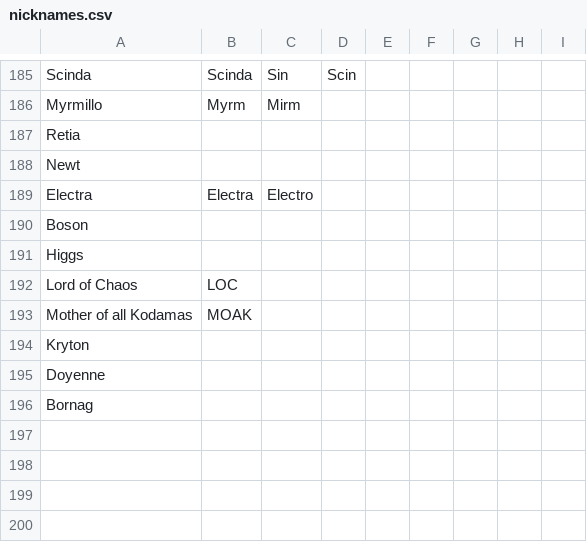
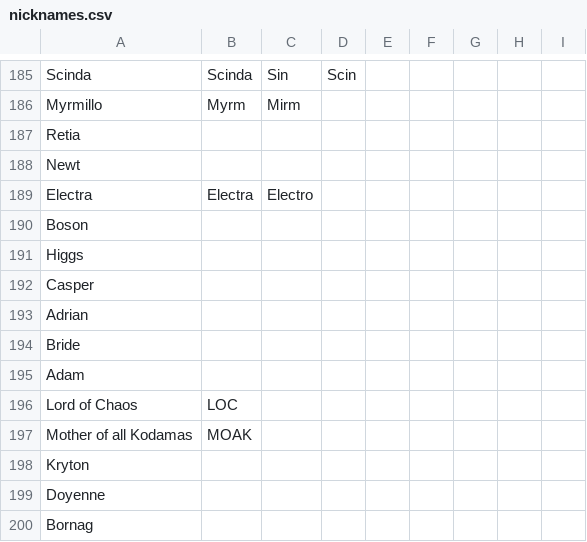
Before and after one commit to goldboulder/Cosmos_Quest_Solver, a CSV file: CosmosQuestSolver/creature_data/nicknames.csv, drawn as a sheet; only a part is shown, gaps mark what is left out; the diff names each change by its address in the sheet, - before the commit and + after, or states it on an @@ line.

```diff
--- a/CosmosQuestSolver/creature_data/nicknames.csv
+++ b/CosmosQuestSolver/creature_data/nicknames.csv
+row 192: Casper
+row 193: Adrian
+row 194: Bride
+row 195: Adam
```
Also changed, not shown: CosmosQuestSolver/creature_data/hero_data.csv, 44 other files.
